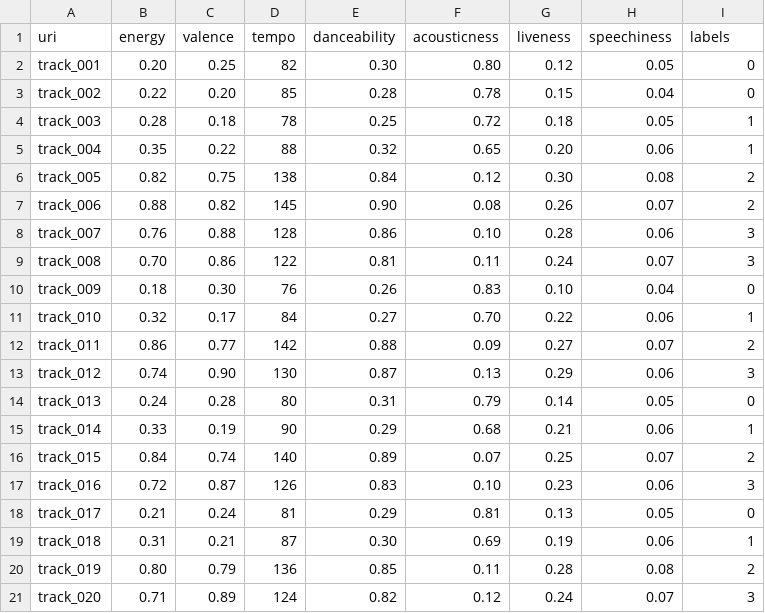
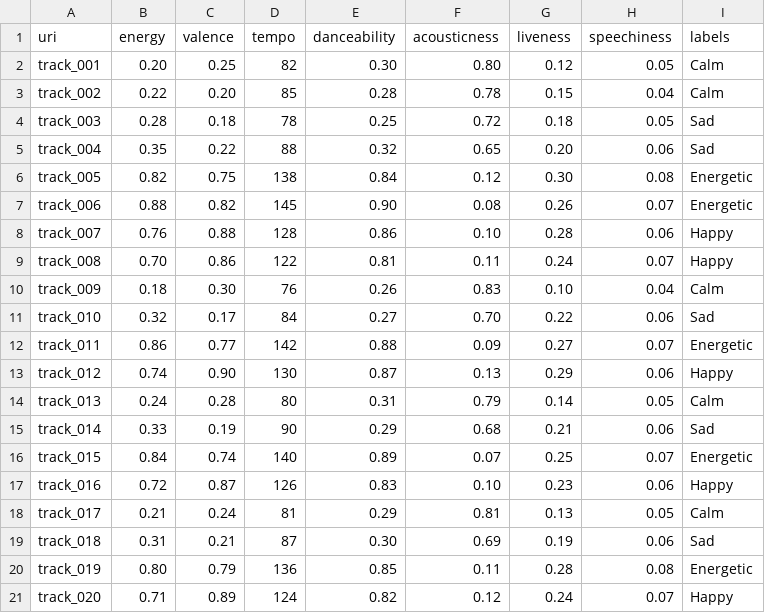
Before and after one commit to bibeshpyakurel/Music-Emotion-Predictor, a CSV file: data/sample_music_dataset.csv, drawn as a sheet.

```diff
--- a/data/sample_music_dataset.csv
+++ b/data/sample_music_dataset.csv
@@ -1,21 +1,21 @@
 uri,energy,valence,tempo,danceability,acousticness,liveness,speechiness,labels
-track_001,0.20,0.25,82,0.30,0.80,0.12,0.05,0
-track_002,0.22,0.20,85,0.28,0.78,0.15,0.04,0
-track_003,0.28,0.18,78,0.25,0.72,0.18,0.05,1
-track_004,0.35,0.22,88,0.32,0.65,0.20,0.06,1
-track_005,0.82,0.75,138,0.84,0.12,0.30,0.08,2
-track_006,0.88,0.82,145,0.90,0.08,0.26,0.07,2
-track_007,0.76,0.88,128,0.86,0.10,0.28,0.06,3
-track_008,0.70,0.86,122,0.81,0.11,0.24,0.07,3
-track_009,0.18,0.30,76,0.26,0.83,0.10,0.04,0
-track_010,0.32,0.17,84,0.27,0.70,0.22,0.06,1
-track_011,0.86,0.77,142,0.88,0.09,0.27,0.07,2
-track_012,0.74,0.90,130,0.87,0.13,0.29,0.06,3
-track_013,0.24,0.28,80,0.31,0.79,0.14,0.05,0
-track_014,0.33,0.19,90,0.29,0.68,0.21,0.06,1
-track_015,0.84,0.74,140,0.89,0.07,0.25,0.07,2
-track_016,0.72,0.87,126,0.83,0.10,0.23,0.06,3
-track_017,0.21,0.24,81,0.29,0.81,0.13,0.05,0
-track_018,0.31,0.21,87,0.30,0.69,0.19,0.06,1
-track_019,0.80,0.79,136,0.85,0.11,0.28,0.08,2
-track_020,0.71,0.89,124,0.82,0.12,0.24,0.07,3
+track_001,0.20,0.25,82,0.30,0.80,0.12,0.05,Calm
+track_002,0.22,0.20,85,0.28,0.78,0.15,0.04,Calm
+track_003,0.28,0.18,78,0.25,0.72,0.18,0.05,Sad
+track_004,0.35,0.22,88,0.32,0.65,0.20,0.06,Sad
+track_005,0.82,0.75,138,0.84,0.12,0.30,0.08,Energetic
+track_006,0.88,0.82,145,0.90,0.08,0.26,0.07,Energetic
+track_007,0.76,0.88,128,0.86,0.10,0.28,0.06,Happy
+track_008,0.70,0.86,122,0.81,0.11,0.24,0.07,Happy
+track_009,0.18,0.30,76,0.26,0.83,0.10,0.04,Calm
+track_010,0.32,0.17,84,0.27,0.70,0.22,0.06,Sad
+track_011,0.86,0.77,142,0.88,0.09,0.27,0.07,Energetic
+track_012,0.74,0.90,130,0.87,0.13,0.29,0.06,Happy
+track_013,0.24,0.28,80,0.31,0.79,0.14,0.05,Calm
+track_014,0.33,0.19,90,0.29,0.68,0.21,0.06,Sad
+track_015,0.84,0.74,140,0.89,0.07,0.25,0.07,Energetic
+track_016,0.72,0.87,126,0.83,0.10,0.23,0.06,Happy
+track_017,0.21,0.24,81,0.29,0.81,0.13,0.05,Calm
+track_018,0.31,0.21,87,0.30,0.69,0.19,0.06,Sad
+track_019,0.80,0.79,136,0.85,0.11,0.28,0.08,Energetic
+track_020,0.71,0.89,124,0.82,0.12,0.24,0.07,Happy
```
Also changed, not shown: 9 other files.
